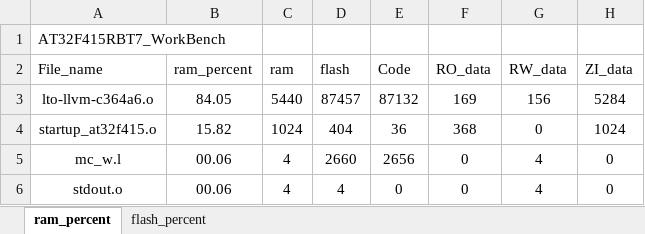
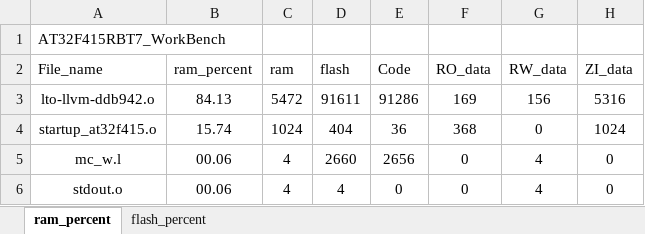
Before and after one commit to FW-Projects/FWG1, an Excel workbook: app/project/MDK_V5/AT32F415RBT7_WorkBench_analysis.xlsx, sheet ram_percent, drawn as a sheet; only a part is shown; values as stored, in another font and other column widths than the file's, no borders; charts and pictures and table styles not drawn; removed rows and columns are numbered as before the commit, all else as after; the diff names each change by its address in the sheet, - before the commit and + after, or states it on an @@ line.

```diff
--- a/app/project/MDK_V5/AT32F415RBT7_WorkBench_analysis.xlsx (sheet ram_percent)
+++ b/app/project/MDK_V5/AT32F415RBT7_WorkBench_analysis.xlsx (sheet ram_percent)
-row 3: lto-llvm-c364a6.o | 84.05 | 5440 | 87457 | 87132 | 169 | 156 | 5284
+row 3: lto-llvm-ddb942.o | 84.13 | 5472 | 91611 | 91286 | 169 | 156 | 5316
-B4 (ram_percent): 15.82
+B4 (ram_percent): 15.74
```
Also changed, not shown: sheet flash_percent, charts or pictures, 37 other files.
